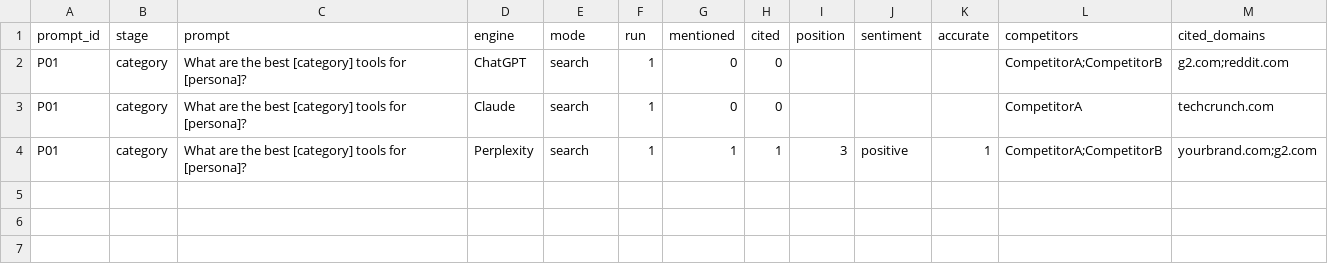
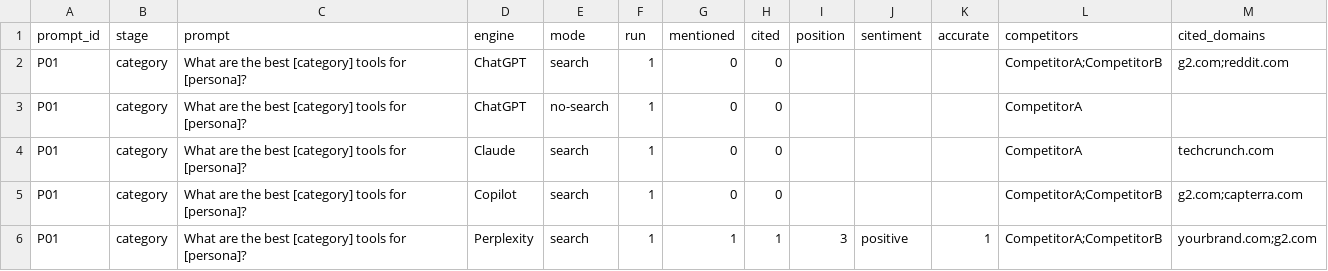
Before and after one commit to thevibegarage/geo-visibility-skill, a CSV file: geo-visibility/assets/visibility-tracker.csv, drawn as a sheet; the diff names each change by its address in the sheet, - before the commit and + after, or states it on an @@ line.

```diff
--- a/geo-visibility/assets/visibility-tracker.csv
+++ b/geo-visibility/assets/visibility-tracker.csv
+row 3: P01 | category | What are the best [category] tools for [persona]? | ChatGPT | no-search | 1 | 0 | 0 |  |  |  | CompetitorA
+row 5: P01 | category | What are the best [category] tools for [persona]? | Copilot | search | 1 | 0 | 0 |  |  |  | CompetitorA;CompetitorB | g2.com;capterra.com
```
Also changed, not shown: 3 other files.
